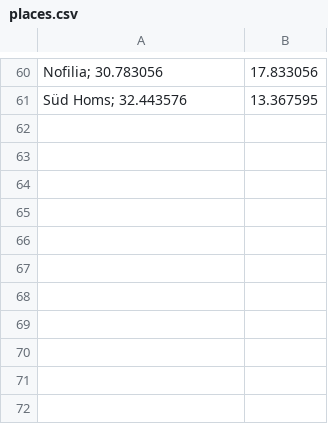
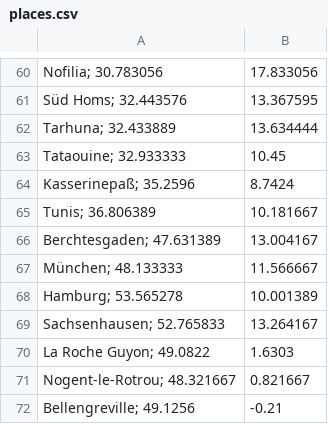
Before and after one commit to hhergeth/hhergeth.github.io, a CSV file: projects/maps/data/von Luck/places.csv, drawn as a sheet; only a part is shown, gaps mark what is left out.

```diff
--- a/projects/maps/data/von Luck/places.csv
+++ b/projects/maps/data/von Luck/places.csv
@@ -61 +61,12 @@ Nofilia; 30.783056, 17.833056
 Süd Homs; 32.443576, 13.367595
+Tarhuna; 32.433889, 13.634444
+Tataouine; 32.933333, 10.45
+Kasserinepaß; 35.2596, 8.7424
+Tunis; 36.806389, 10.181667
+Berchtesgaden; 47.631389, 13.004167
+München; 48.133333, 11.566667
+Hamburg; 53.565278, 10.001389
+Sachsenhausen; 52.765833, 13.264167
+La Roche Guyon; 49.0822, 1.6303
+Nogent-le-Rotrou; 48.321667, 0.821667
+Bellengreville; 49.1256, -0.21
```
Also changed, not shown: projects/maps/data/von Luck/route.csv, 1 other file.
